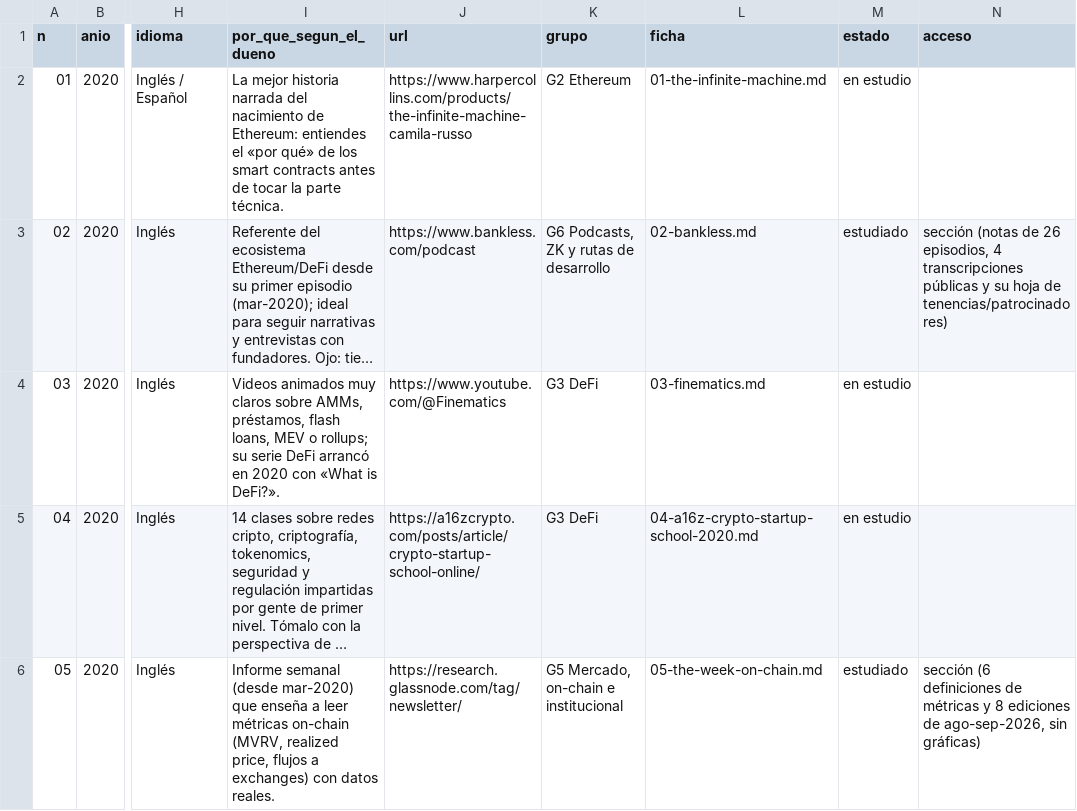
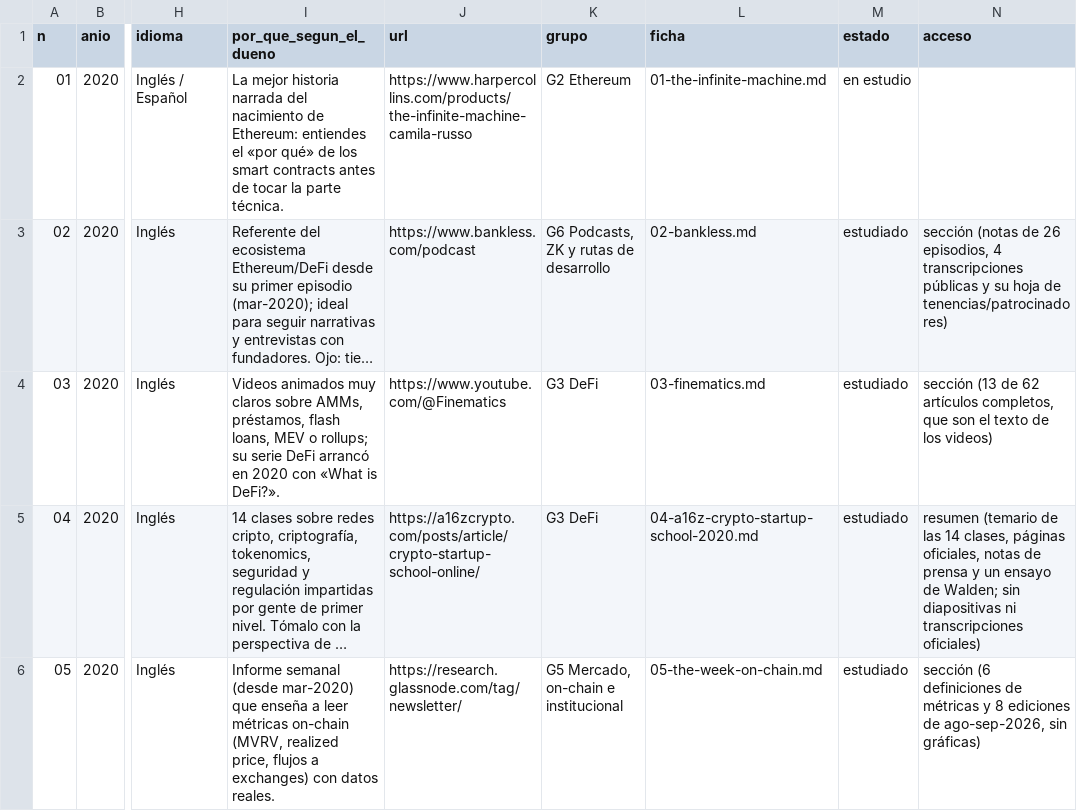
Before and after one commit to izurieta77/New1, a CSV file: conocimiento/cripto/recursos/indice.csv, drawn as a sheet; only a part is shown, gaps mark what is left out; long unchanged cells end in …; the diff covers the shown part only; the diff names each change by its address in the sheet, - before the commit and + after, or states it on an @@ line.

```diff
--- a/conocimiento/cripto/recursos/indice.csv
+++ b/conocimiento/cripto/recursos/indice.csv
-M4:M5 (estado): en estudio
+M4:M5 (estado): estudiado
-N4 (acceso): (empty)
+N4 (acceso): sección (13 de 62 artículos completos, que son el texto de los videos)
-N5 (acceso): (empty)
+N5 (acceso): resumen (temario de las 14 clases, páginas oficiales, notas de prensa y un ensayo de Walden; sin diapositivas ni transcripciones oficiales)
```
Also changed, not shown: 6 edited cells elsewhere in this file, 8 other files.
